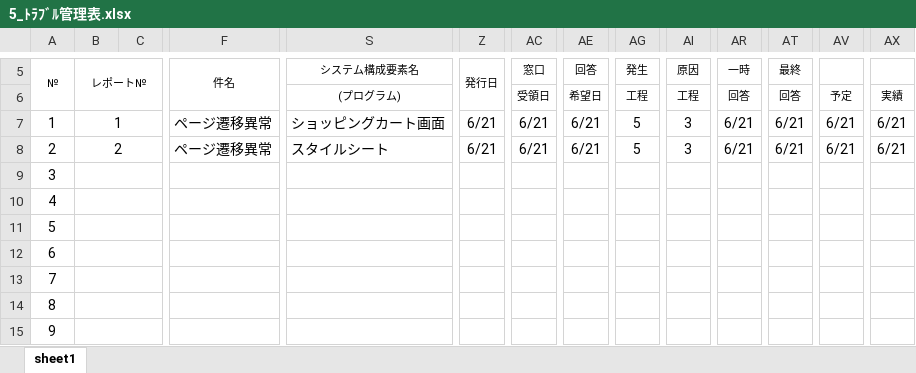
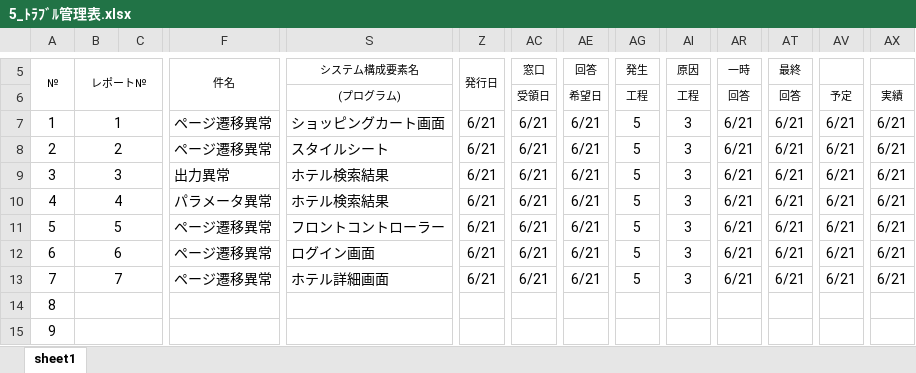
Before and after one commit to ChakaFlame/5_FGO, an Excel workbook: doc/unfinished/5_ﾄﾗﾌﾞﾙ管理表.xlsx, sheet sheet1, drawn as a sheet; only a part is shown, gaps mark what is left out; values as stored, in another font and other column widths than the file's, no borders; charts and pictures not drawn; the diff names each change by its address in the sheet, - before the commit and + after, or states it on an @@ line.

Commit message:
トラブル管理表

```diff
--- a/doc/unfinished/5_ﾄﾗﾌﾞﾙ管理表.xlsx (sheet sheet1)
+++ b/doc/unfinished/5_ﾄﾗﾌﾞﾙ管理表.xlsx (sheet sheet1)
-B9 (レポート№): (empty)
+B9 (レポート№): 3
-F9 (件名): (empty)
+F9 (件名): 出力異常
-S9:S10 (システム構成要素名): (empty)
+S9:S10 (システム構成要素名): ホテル検索結果
-Z9:Z13 (発行日): (empty)
+Z9:Z13 (発行日): 6/21
-AC9:AC13 (窓口): (empty)
+AC9:AC13 (窓口): 6/21
-AE9:AE13 (回答): (empty)
+AE9:AE13 (回答): 6/21
-AG9:AG13 (発生): (empty)
+AG9:AG13 (発生): 5
-AI9:AI13 (原因): (empty)
+AI9:AI13 (原因): 3
-AR9:AR13 (一時): (empty)
+AR9:AR13 (一時): 6/21
-AT9:AT13 (最終): (empty)
+AT9:AT13 (最終): 6/21
-AV9:AV13: (empty)
+AV9:AV13: 6/21
-AX9:AX13: (empty)
+AX9:AX13: 6/21
-B10 (レポート№): (empty)
+B10 (レポート№): 4
-F10 (件名): (empty)
+F10 (件名): パラメータ異常
-B11 (レポート№): (empty)
+B11 (レポート№): 5
-F11:F13 (件名): (empty)
+F11:F13 (件名): ページ遷移異常
-S11 (システム構成要素名): (empty)
+S11 (システム構成要素名): フロントコントローラー
-B12 (レポート№): (empty)
+B12 (レポート№): 6
-S12 (システム構成要素名): (empty)
+S12 (システム構成要素名): ログイン画面
-B13 (レポート№): (empty)
+B13 (レポート№): 7
-S13 (システム構成要素名): (empty)
+S13 (システム構成要素名): ホテル詳細画面
```
